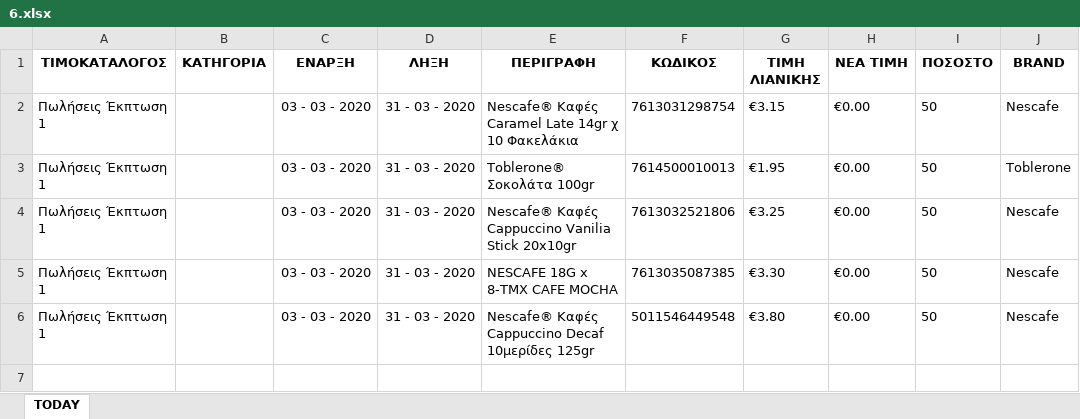
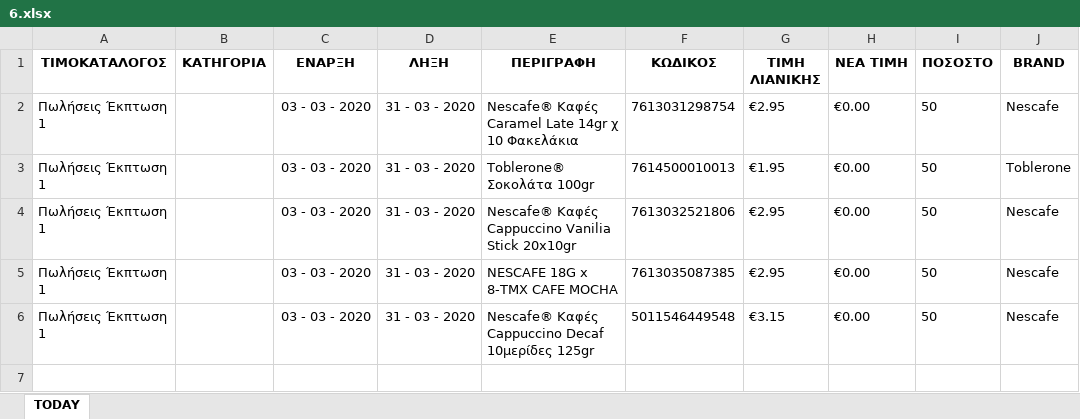
Before and after one commit to gitter-badger/Elounda_Market, an Excel workbook: A_DAILY_ΠΟΡΕΙΑ_ΤΙΜΟΚΑΤΑΛΟΓΟΥ_ΠΩΛΗΣΕΩΝ/excel/6.xlsx, sheet TODAY, drawn as a sheet; only a part is shown; values as stored, in another font and other column widths than the file's, no borders; conditional formats not drawn; the diff names each change by its address in the sheet, - before the commit and + after, or states it on an @@ line.

```diff
--- a/A_DAILY_ΠΟΡΕΙΑ_ΤΙΜΟΚΑΤΑΛΟΓΟΥ_ΠΩΛΗΣΕΩΝ/excel/6.xlsx (sheet TODAY)
+++ b/A_DAILY_ΠΟΡΕΙΑ_ΤΙΜΟΚΑΤΑΛΟΓΟΥ_ΠΩΛΗΣΕΩΝ/excel/6.xlsx (sheet TODAY)
-G2 (ΤΙΜΗ ΛΙΑΝΙΚΗΣ): €3.15
+G2 (ΤΙΜΗ ΛΙΑΝΙΚΗΣ): €2.95
-G4 (ΤΙΜΗ ΛΙΑΝΙΚΗΣ): €3.25
+G4 (ΤΙΜΗ ΛΙΑΝΙΚΗΣ): €2.95
-G5 (ΤΙΜΗ ΛΙΑΝΙΚΗΣ): €3.30
+G5 (ΤΙΜΗ ΛΙΑΝΙΚΗΣ): €2.95
-G6 (ΤΙΜΗ ΛΙΑΝΙΚΗΣ): €3.80
+G6 (ΤΙΜΗ ΛΙΑΝΙΚΗΣ): €3.15
```
Also changed, not shown: A_DAILY_ΠΟΡΕΙΑ_ΤΙΜΟΚΑΤΑΛΟΓΟΥ_ΠΩΛΗΣΕΩΝ/excel/12.xlsx, A_DAILY_ΠΟΡΕΙΑ_ΤΙΜΟΚΑΤΑΛΟΓΟΥ_ΠΩΛΗΣΕΩΝ/excel/13.xlsx, 17 other files.
